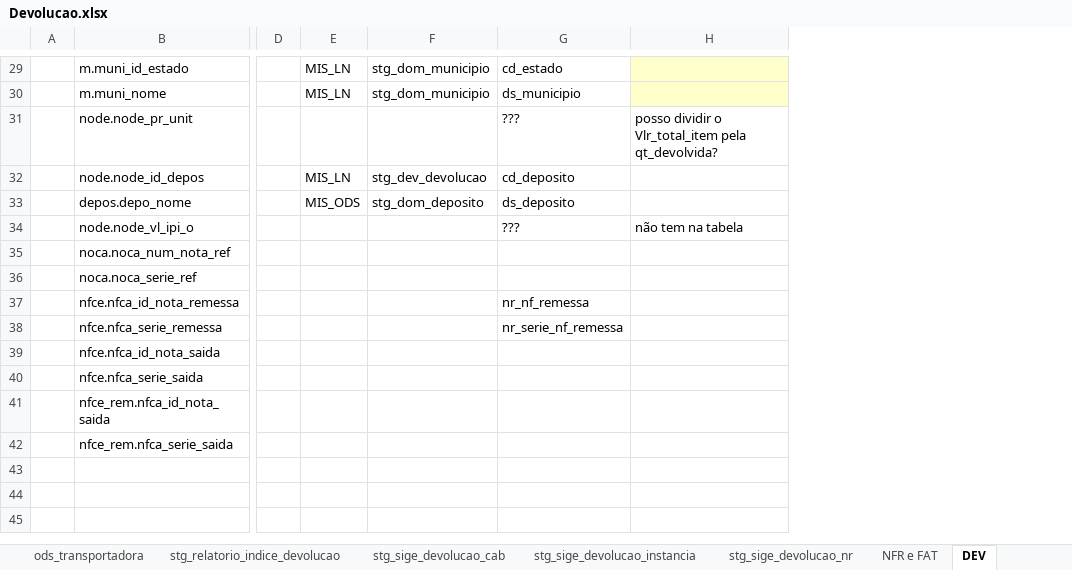
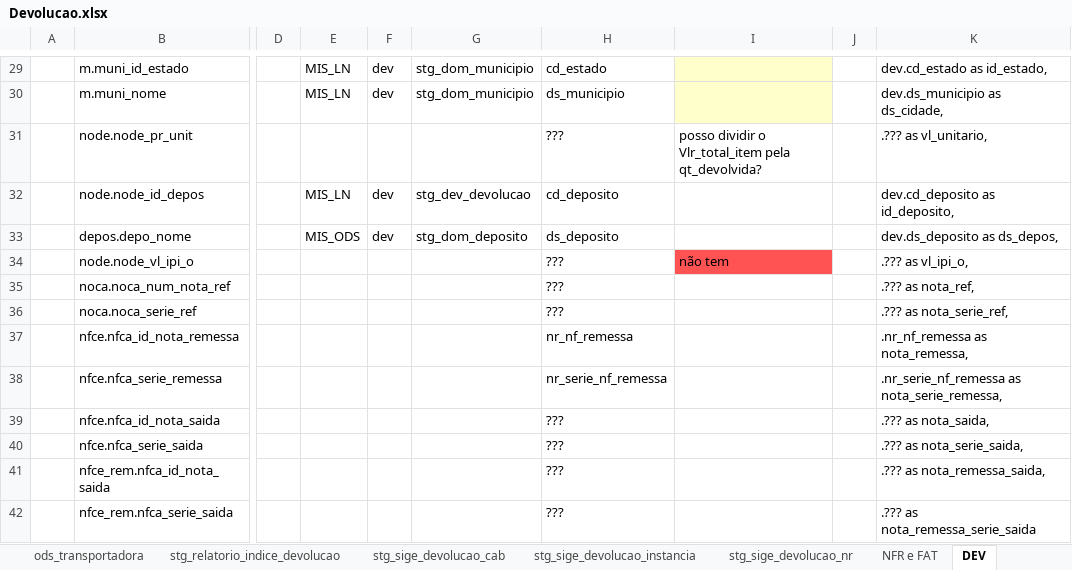
Before and after one commit to patricknaka/Nova, an Excel workbook: Documentação/Planilhas/Layouts/Devolucao.xlsx, sheet DEV, drawn as a sheet; only a part is shown, gaps mark what is left out; values as stored, in another font and other column widths than the file's, no borders; removed rows and columns are numbered as before the commit, all else as after; the diff covers the shown part only; the diff names each change by its address in the sheet, - before the commit and + after, or states it on an @@ line.

```diff
--- a/Documentação/Planilhas/Layouts/Devolucao.xlsx (sheet DEV)
+++ b/Documentação/Planilhas/Layouts/Devolucao.xlsx (sheet DEV)
+column F, rows 29-33: dev | dev |  | dev | dev
-column H, rows 31-34: posso dividir o Vlr_total_item pela qt_devolvida? |  |  | não tem na tabela
+column I, rows 31-34: posso dividir o Vlr_total_item pela qt_devolvida? |  |  | não tem
+column J, empty
+column K, rows 29-42: dev.cd_estado as id_estado, | dev.ds_municipio as ds_cidade, | .??? as vl_unitario, | dev.cd_deposito as id_deposito, | dev.ds_deposito as ds_depos, | .??? as vl_ipi_o, | .??? as nota_ref, | .??? as nota_serie_ref, | .nr_nf_remessa as nota_remessa, | .nr_serie_nf_remessa as nota_serie_remessa, | .??? as nota_saida, | .??? as nota_serie_saida, | .??? as nota_remessa_saida, | .??? as nota_remessa_serie_saida
-H35:H36: (empty)
+H35:H36: ???
-H39:H42: (empty)
+H39:H42: ???
```
Also changed, not shown: 15 edited cells and cell formats elsewhere in this sheet, sheet stg_sige_devolucao_cab.
